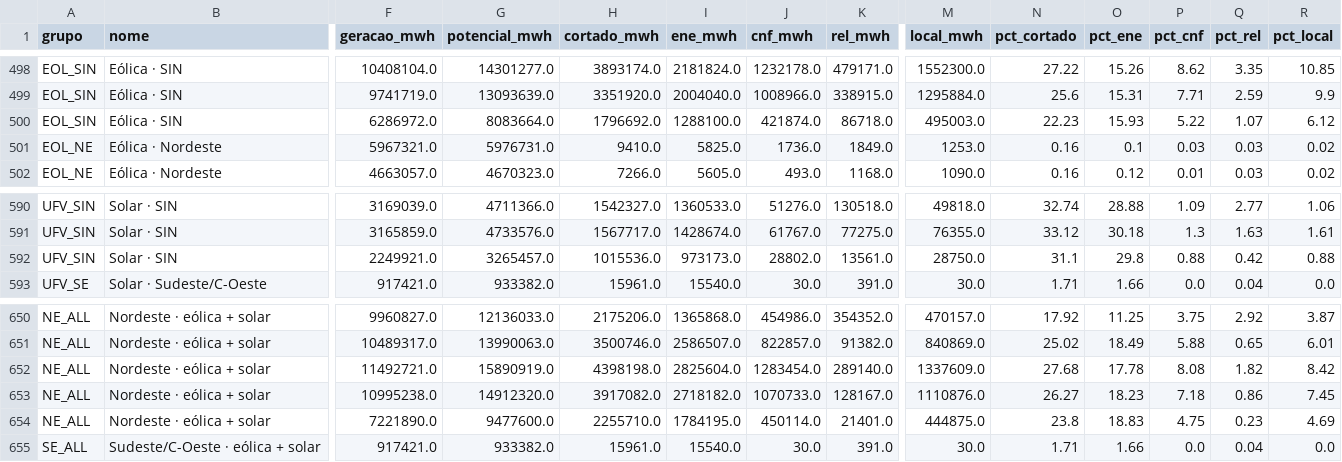
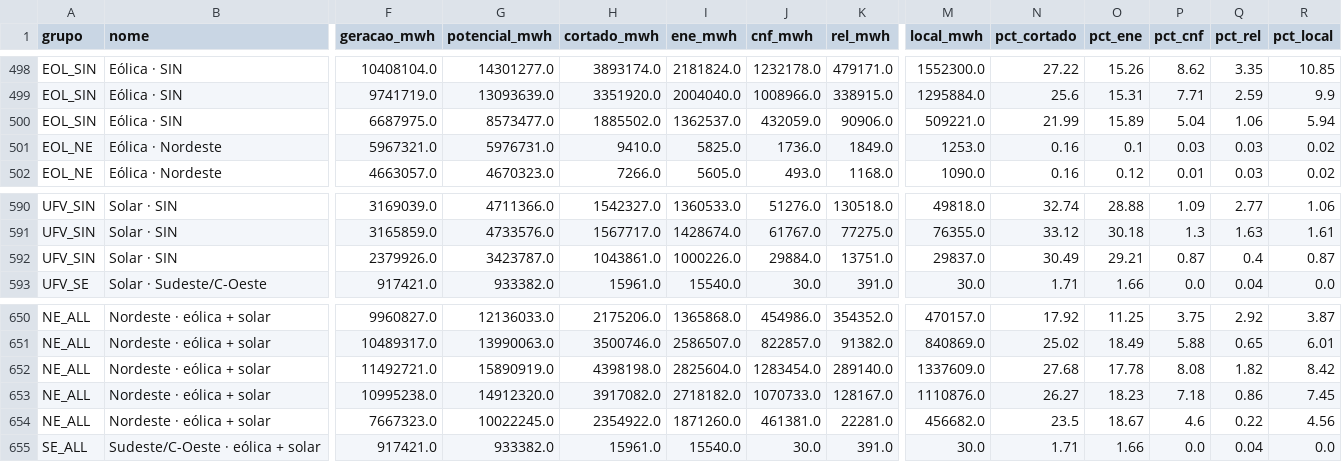
Before and after one commit to Rafaelcreditovinland/Controle-curtailment, a CSV file: data/processed/serie_mensal.csv, drawn as a sheet; only a part is shown, gaps mark what is left out; the diff covers the shown part only; the diff names each change by its address in the sheet, - before the commit and + after, or states it on an @@ line.

```diff
--- a/data/processed/serie_mensal.csv
+++ b/data/processed/serie_mensal.csv
-F500 (geracao_mwh): 6286972.0
+F500 (geracao_mwh): 6687975.0
-G500 (potencial_mwh): 8083664.0
+G500 (potencial_mwh): 8573477.0
-H500 (cortado_mwh): 1796692.0
+H500 (cortado_mwh): 1885502.0
-I500 (ene_mwh): 1288100.0
+I500 (ene_mwh): 1362537.0
-J500 (cnf_mwh): 421874.0
+J500 (cnf_mwh): 432059.0
-K500 (rel_mwh): 86718.0
+K500 (rel_mwh): 90906.0
-M500 (local_mwh): 495003.0
+M500 (local_mwh): 509221.0
-N500 (pct_cortado): 22.23
+N500 (pct_cortado): 21.99
-O500 (pct_ene): 15.93
+O500 (pct_ene): 15.89
-P500 (pct_cnf): 5.22
+P500 (pct_cnf): 5.04
-Q500 (pct_rel): 1.07
+Q500 (pct_rel): 1.06
-R500 (pct_local): 6.12
+R500 (pct_local): 5.94
-F592 (geracao_mwh): 2249921.0
+F592 (geracao_mwh): 2379926.0
-G592 (potencial_mwh): 3265457.0
+G592 (potencial_mwh): 3423787.0
-H592 (cortado_mwh): 1015536.0
+H592 (cortado_mwh): 1043861.0
-I592 (ene_mwh): 973173.0
+I592 (ene_mwh): 1000226.0
-J592 (cnf_mwh): 28802.0
+J592 (cnf_mwh): 29884.0
-K592 (rel_mwh): 13561.0
+K592 (rel_mwh): 13751.0
-M592 (local_mwh): 28750.0
+M592 (local_mwh): 29837.0
-N592 (pct_cortado): 31.1
+N592 (pct_cortado): 30.49
-O592 (pct_ene): 29.8
+O592 (pct_ene): 29.21
-P592 (pct_cnf): 0.88
+P592 (pct_cnf): 0.87
-Q592 (pct_rel): 0.42
+Q592 (pct_rel): 0.4
-R592 (pct_local): 0.88
+R592 (pct_local): 0.87
-F654 (geracao_mwh): 7221890.0
+F654 (geracao_mwh): 7667323.0
-G654 (potencial_mwh): 9477600.0
+G654 (potencial_mwh): 10022245.0
-H654 (cortado_mwh): 2255710.0
+H654 (cortado_mwh): 2354922.0
-I654 (ene_mwh): 1784195.0
+I654 (ene_mwh): 1871260.0
-J654 (cnf_mwh): 450114.0
+J654 (cnf_mwh): 461381.0
-K654 (rel_mwh): 21401.0
+K654 (rel_mwh): 22281.0
-M654 (local_mwh): 444875.0
+M654 (local_mwh): 456682.0
-N654 (pct_cortado): 23.8
+N654 (pct_cortado): 23.5
-O654 (pct_ene): 18.83
+O654 (pct_ene): 18.67
-P654 (pct_cnf): 4.75
+P654 (pct_cnf): 4.6
-Q654 (pct_rel): 0.23
+Q654 (pct_rel): 0.22
-R654 (pct_local): 4.69
+R654 (pct_local): 4.56
```
Also changed, not shown: 93 edited cells elsewhere in this file, data/processed/pares_12m.csv, data/processed/sin_mensal.csv, 10 other files.
